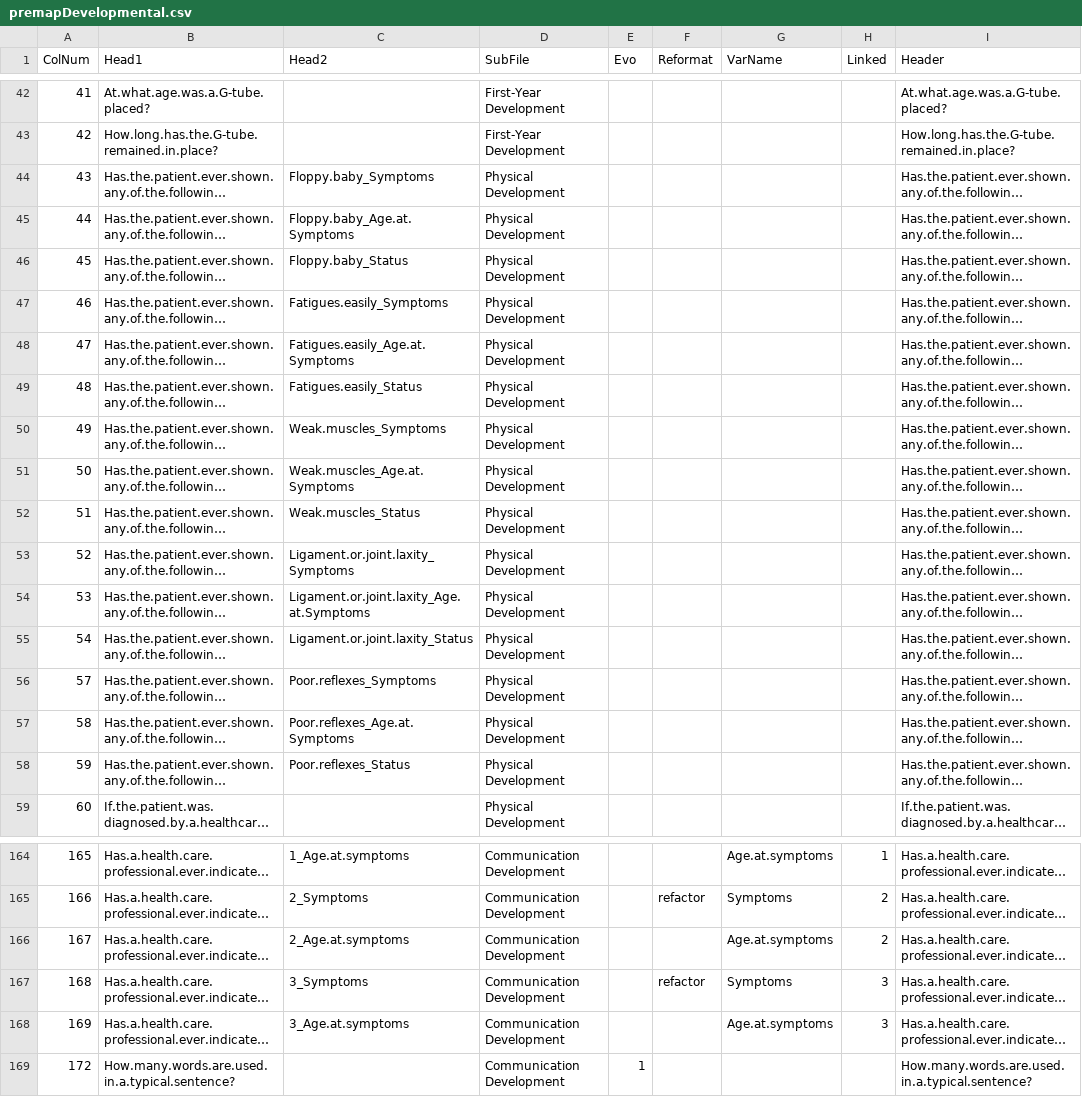
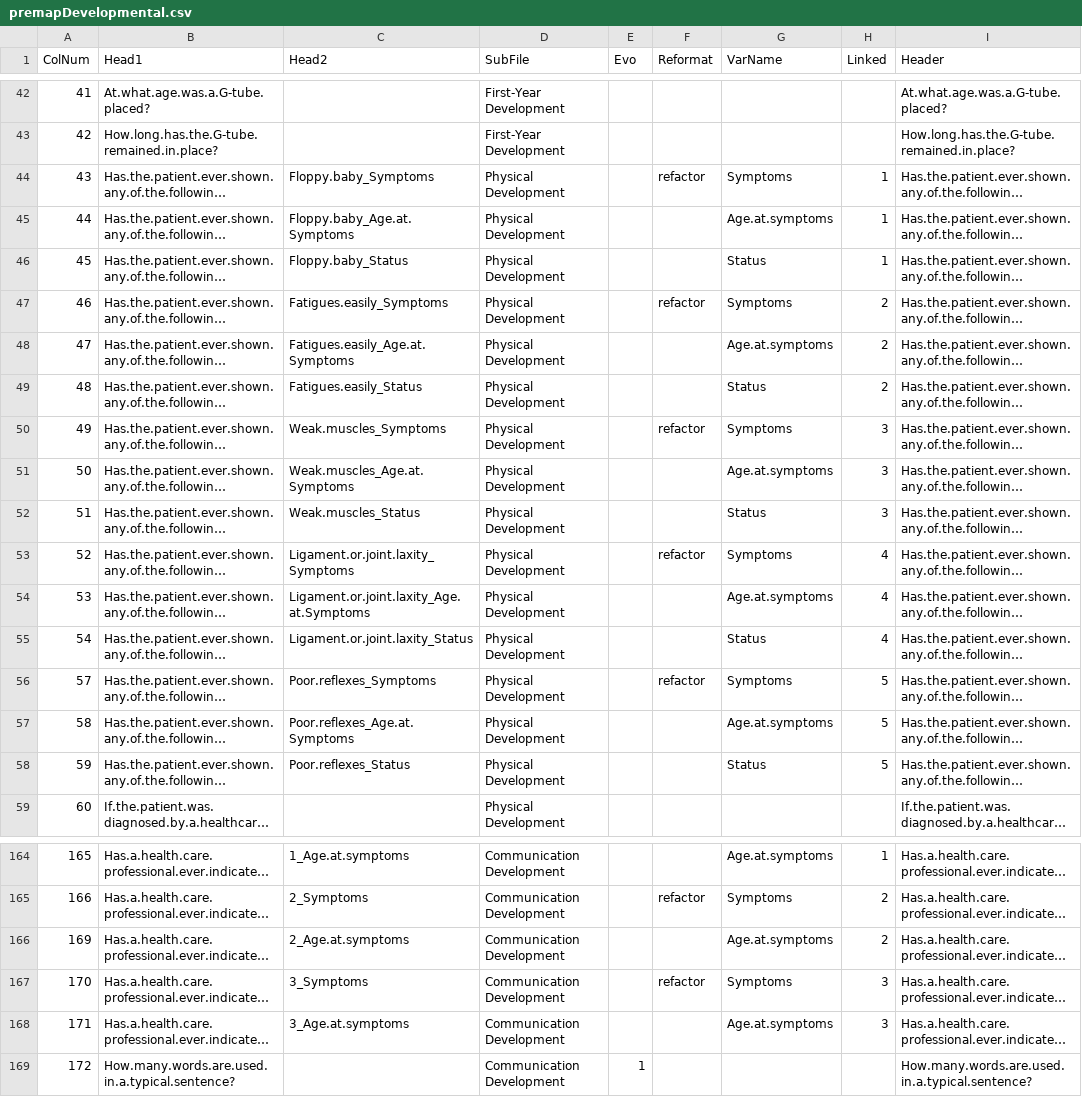
Before and after one commit to hms-dbmi/PMSDN_R-ETL, a CSV file: premapDevelopmental.csv, drawn as a sheet; only a part is shown, gaps mark what is left out; long unchanged cells end in …; the diff names each change by its address in the sheet, - before the commit and + after, or states it on an @@ line.

Commit message:
Revert "Fixed an error that went unnoticed. Vars wrongly assigned to transformation"
This reverts commit 596901c99686f41b7b08f0541b196aedd43a5062.

```diff
--- a/premapDevelopmental.csv
+++ b/premapDevelopmental.csv
-F44 (Reformat): (empty)
+F44 (Reformat): refactor
-G44 (VarName): (empty)
+G44 (VarName): Symptoms
-H44:H46 (Linked): (empty)
+H44:H46 (Linked): 1
-G45 (VarName): (empty)
+G45 (VarName): Age.at.symptoms
-G46 (VarName): (empty)
+G46 (VarName): Status
-F47 (Reformat): (empty)
+F47 (Reformat): refactor
-G47 (VarName): (empty)
+G47 (VarName): Symptoms
-H47:H49 (Linked): (empty)
+H47:H49 (Linked): 2
-G48 (VarName): (empty)
+G48 (VarName): Age.at.symptoms
-G49 (VarName): (empty)
+G49 (VarName): Status
-F50 (Reformat): (empty)
+F50 (Reformat): refactor
-G50 (VarName): (empty)
+G50 (VarName): Symptoms
-H50:H52 (Linked): (empty)
+H50:H52 (Linked): 3
-G51 (VarName): (empty)
+G51 (VarName): Age.at.symptoms
-G52 (VarName): (empty)
+G52 (VarName): Status
-F53 (Reformat): (empty)
+F53 (Reformat): refactor
-G53 (VarName): (empty)
+G53 (VarName): Symptoms
-H53:H55 (Linked): (empty)
+H53:H55 (Linked): 4
-G54 (VarName): (empty)
+G54 (VarName): Age.at.symptoms
-G55 (VarName): (empty)
+G55 (VarName): Status
-F56 (Reformat): (empty)
+F56 (Reformat): refactor
-G56 (VarName): (empty)
+G56 (VarName): Symptoms
-H56:H58 (Linked): (empty)
+H56:H58 (Linked): 5
-G57 (VarName): (empty)
+G57 (VarName): Age.at.symptoms
-G58 (VarName): (empty)
+G58 (VarName): Status
-A166 (ColNum): 167
+A166 (ColNum): 169
-A167 (ColNum): 168
+A167 (ColNum): 170
-A168 (ColNum): 169
+A168 (ColNum): 171
```
